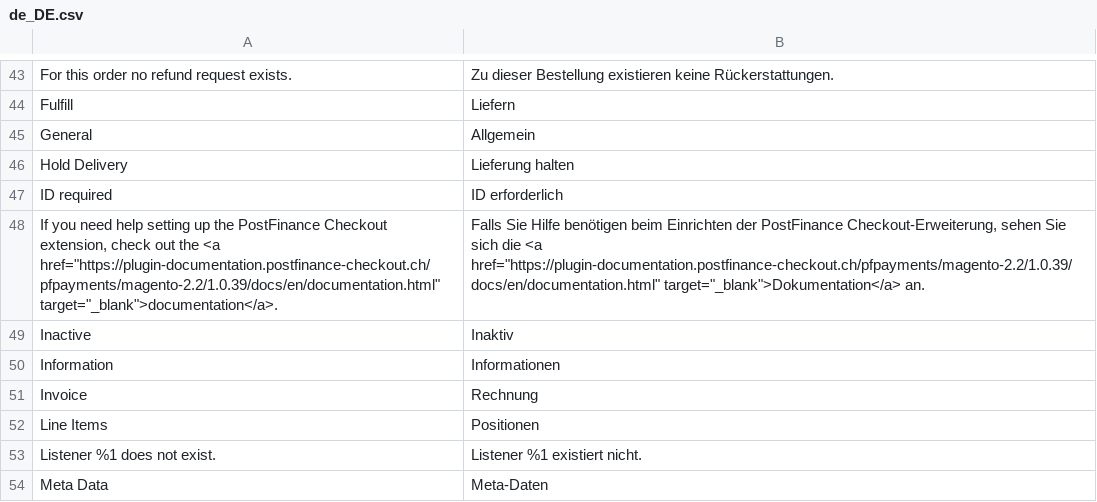
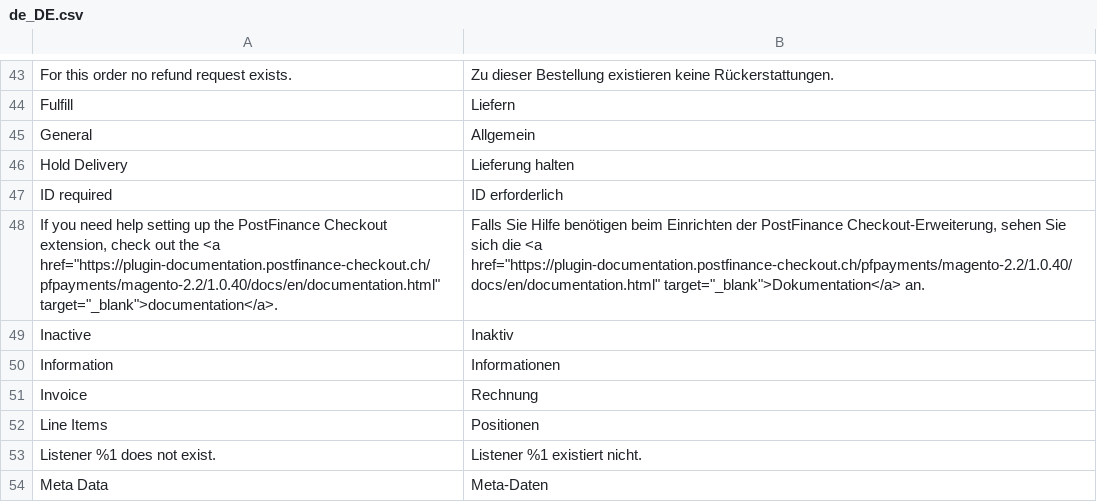
Before and after one commit to pfpayments/magento-2.2, a CSV file: i18n/de_DE.csv, drawn as a sheet; only a part is shown, gaps mark what is left out.

```diff
--- a/i18n/de_DE.csv
+++ b/i18n/de_DE.csv
@@ -47,3 +47,3 @@
 "ID required","ID erforderlich"
-"If you need help setting up the PostFinance Checkout extension, check out the <a href=""https://plugin-documentation.postfinance-checkout.ch/pfpayments/magento-2.2/1.0.39/docs/en/documentation.html"" target=""_blank"">documentation</a>.","Falls Sie Hilfe benötigen beim Einrichten der PostFinance Checkout-Erweiterung, sehen Sie sich die <a href=""https://plugin-documentation.postfinance-checkout.ch/pfpayments/magento-2.2/1.0.39/docs/en/documentation.html"" target=""_blank"">Dokumentation</a> an."
+"If you need help setting up the PostFinance Checkout extension, check out the <a href=""https://plugin-documentation.postfinance-checkout.ch/pfpayments/magento-2.2/1.0.40/docs/en/documentation.html"" target=""_blank"">documentation</a>.","Falls Sie Hilfe benötigen beim Einrichten der PostFinance Checkout-Erweiterung, sehen Sie sich die <a href=""https://plugin-documentation.postfinance-checkout.ch/pfpayments/magento-2.2/1.0.40/docs/en/documentation.html"" target=""_blank"">Dokumentation</a> an."
 "Inactive","Inaktiv"
```
Also changed, not shown: i18n/en_US.csv, 14 other files.
